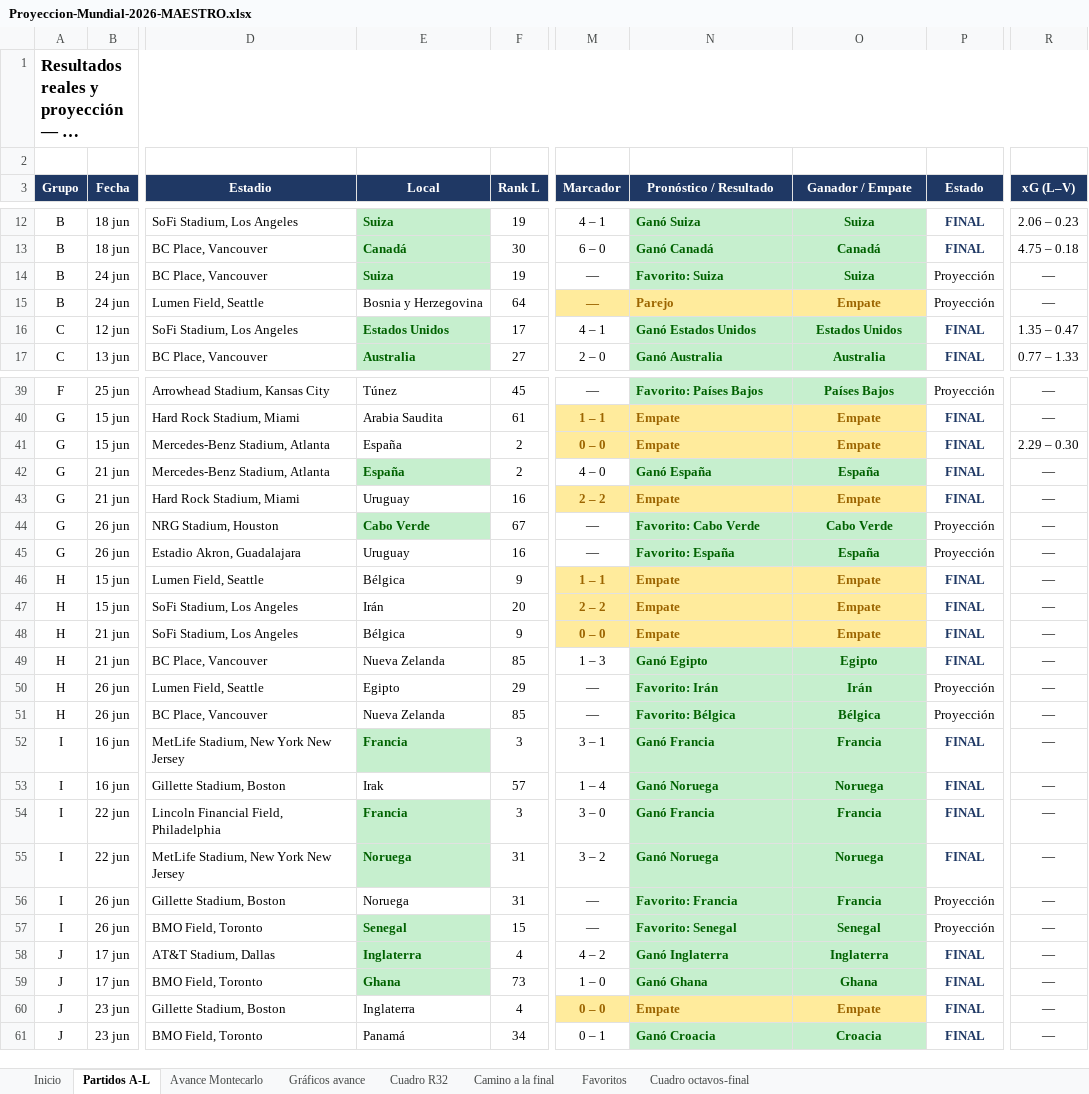
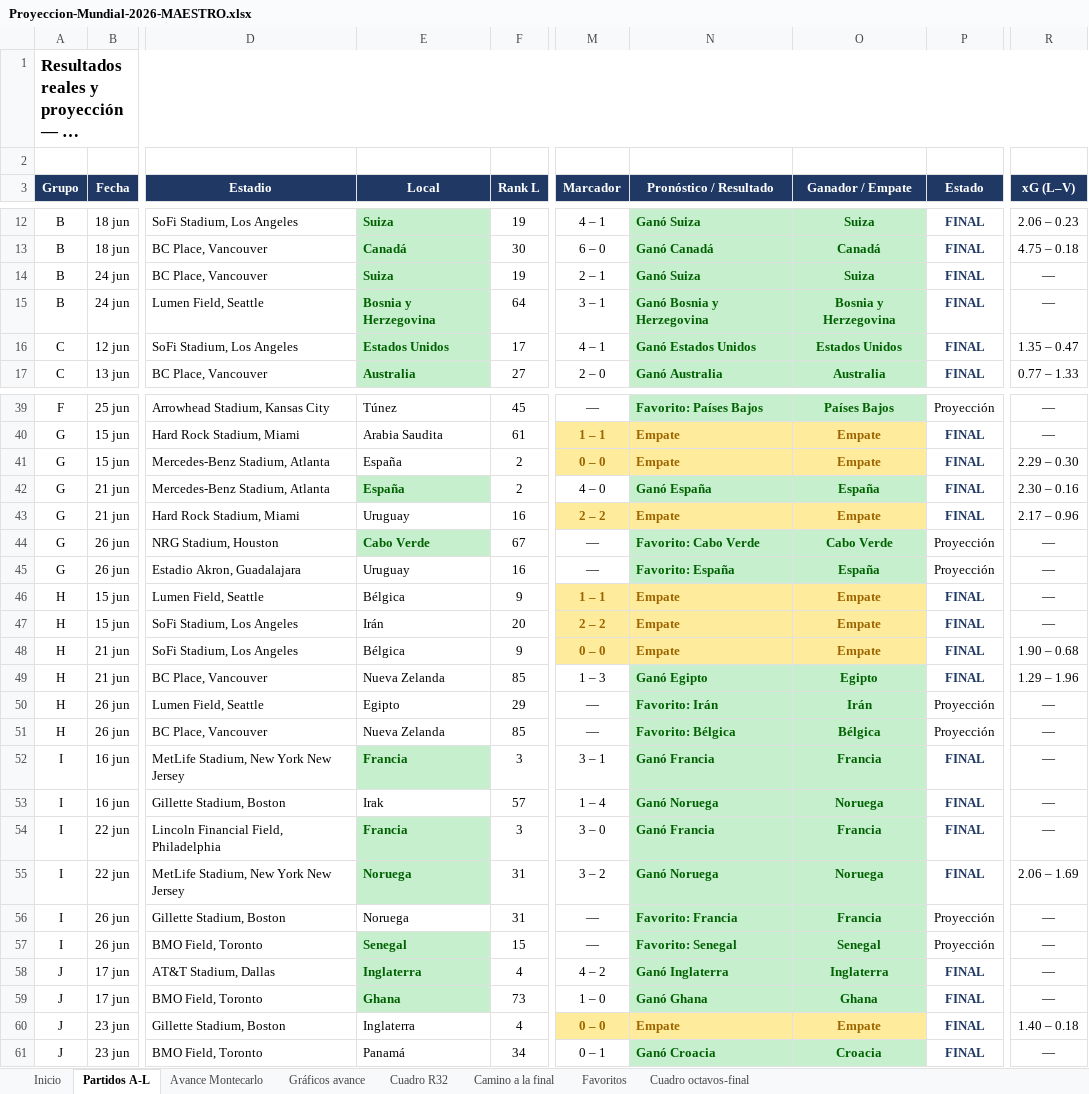
Before and after one commit to vixbee/mundial-2026, an Excel workbook: Proyeccion-Mundial-2026-MAESTRO.xlsx, sheet Partidos A-L, drawn as a sheet; only a part is shown, gaps mark what is left out; long unchanged cells end in …; values as stored, in another font and other column widths than the file's, no borders; the diff covers the shown part only; the diff names each change by its address in the sheet, - before the commit and + after, or states it on an @@ line.

```diff
--- a/Proyeccion-Mundial-2026-MAESTRO.xlsx (sheet Partidos A-L)
+++ b/Proyeccion-Mundial-2026-MAESTRO.xlsx (sheet Partidos A-L)
-M14 (Marcador): —
+M14 (Marcador): 2 – 1
-N14 (Pronóstico / Resultado): Favorito: Suiza
+N14 (Pronóstico / Resultado): Ganó Suiza
-P14:P15 (Estado): Proyección
+P14:P15 (Estado): FINAL
@@ P14:P15 bold: off → on, text colour: black → #1F3864 @@
@@ E15 fill: none → #C6EFCE, bold: off → on, text colour: black → #006100 @@
-M15 (Marcador): —
+M15 (Marcador): 3 – 1
@@ M15 fill: #FFEB9C → none, bold: on → off, text colour: #9C6500 → black @@
-N15 (Pronóstico / Resultado): Parejo
+N15 (Pronóstico / Resultado): Ganó Bosnia y Herzegovina
@@ N15:O15 fill: #FFEB9C → #C6EFCE, text colour: #9C6500 → #006100 @@
-O15 (Ganador / Empate): Empate
+O15 (Ganador / Empate): Bosnia y Herzegovina
-R42 (xG (L–V)): —
+R42 (xG (L–V)): 2.30 – 0.16
-R43 (xG (L–V)): —
+R43 (xG (L–V)): 2.17 – 0.96
-R48 (xG (L–V)): —
+R48 (xG (L–V)): 1.90 – 0.68
-R49 (xG (L–V)): —
+R49 (xG (L–V)): 1.29 – 1.96
-R55 (xG (L–V)): —
+R55 (xG (L–V)): 2.06 – 1.69
-R60 (xG (L–V)): —
+R60 (xG (L–V)): 1.40 – 0.18
```
Also changed, not shown: 1 edited cell elsewhere in this sheet, sheet Camino a la final, sheet Avance Montecarlo, sheet Favoritos, sheet Cuadro R32, sheet Cuadro octavos-final, 3 other files.
